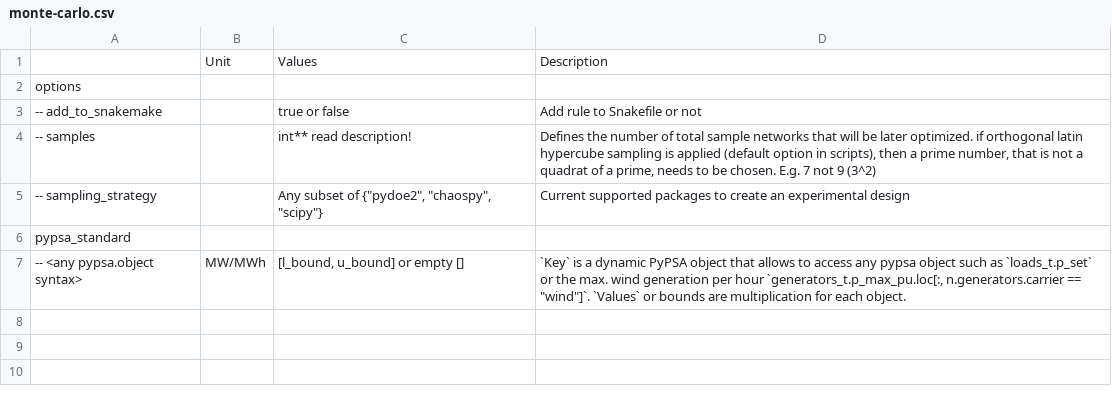
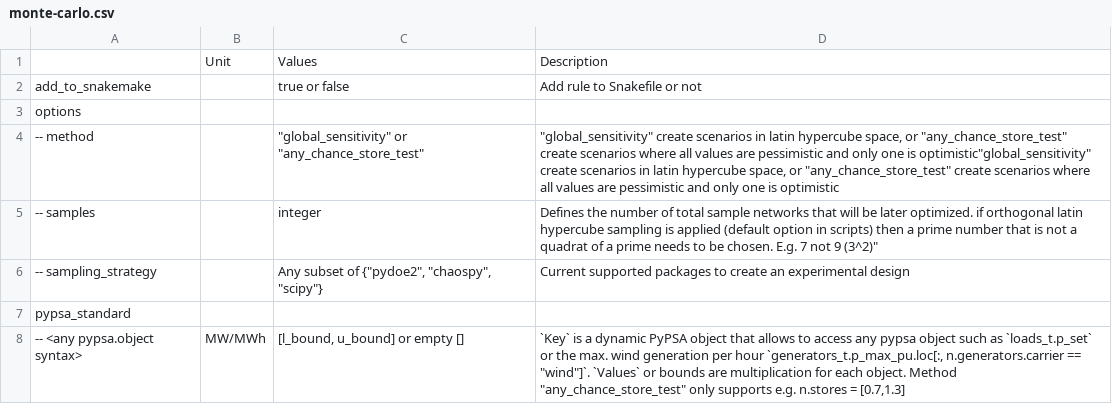
Before and after one commit to pypsa-meets-earth/pypsa-earth, a CSV file: doc/configtables/monte-carlo.csv, drawn as a sheet; removed rows and columns are numbered as before the commit, all else as after; the diff names each change by its address in the sheet, - before the commit and + after, or states it on an @@ line.

Commit message:
add changes and merge monte-carlo scripts

```diff
--- a/doc/configtables/monte-carlo.csv
+++ b/doc/configtables/monte-carlo.csv
+row 2: add_to_snakemake |  | true or false | Add rule to Snakefile or not
-row 3: -- add_to_snakemake |  | true or false | Add rule to Snakefile or not
+row 4: -- method |  | "global_sensitivity" or "any_chance_store_test" | "global_sensitivity" create scenarios in latin hypercube space, or "any_chance_store_test" create scenarios where all values are pessimistic and only one is optimistic"global_sensitivity" create scenarios in latin hypercube space, or "any_chance_store_test" create scenarios where all values are pessimistic and only one is optimistic
-C5: int** read description!
+C5: integer
-D5: …option in scripts), then a prime number, that is not a quadrat of a prime, needs to be chosen. E.g. 7 not 9 (3^2)
+D5: …option in scripts) then a prime number that is not a quadrat of a prime needs to be chosen. E.g. 7 not 9 (3^2)"
-D8: …each object.
+D8: …each object. Method "any_chance_store_test" only supports e.g. n.stores = [0.7,1.3]
```
Also changed, not shown: 6 other files.
